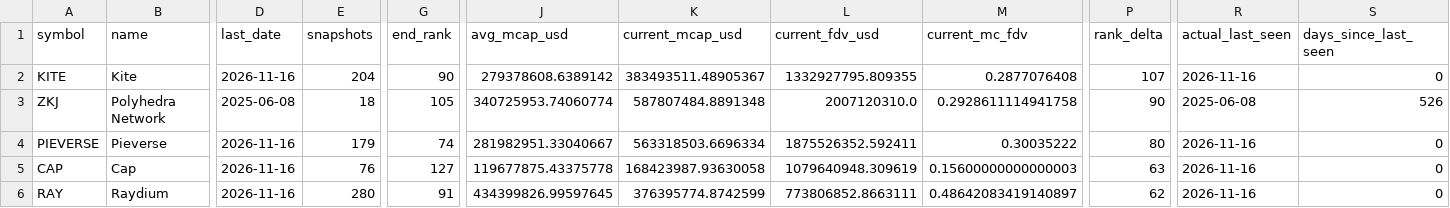
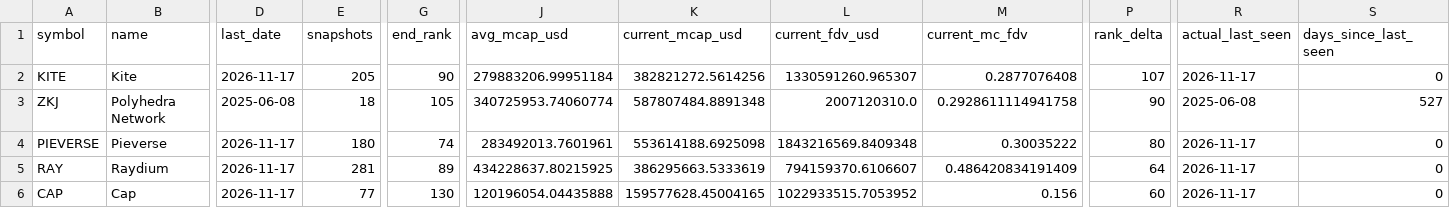
Before and after one commit to udipta-dev/rank-radar, a CSV file: data/out/table_high_conviction_climbers.csv, drawn as a sheet; only a part is shown, gaps mark what is left out; removed rows and columns are numbered as before the commit, all else as after; rows hold the shown columns only; the diff covers the shown part only; the diff names each change by its address in the sheet, - before the commit and + after, or states it on an @@ line.

```diff
--- a/data/out/table_high_conviction_climbers.csv
+++ b/data/out/table_high_conviction_climbers.csv
-D2 (last_date): 2026-11-16
+D2 (last_date): 2026-11-17
-E2 (snapshots): 204
+E2 (snapshots): 205
-J2 (avg_mcap_usd): 279378608.6389142
+J2 (avg_mcap_usd): 279883206.99951184
-K2 (current_mcap_usd): 383493511.48905367
+K2 (current_mcap_usd): 382821272.5614256
-L2 (current_fdv_usd): 1332927795.809355
+L2 (current_fdv_usd): 1330591260.965307
-R2 (actual_last_seen): 2026-11-16
+R2 (actual_last_seen): 2026-11-17
-S3 (days_since_last_seen): 526
+S3 (days_since_last_seen): 527
-D4 (last_date): 2026-11-16
+D4 (last_date): 2026-11-17
-E4 (snapshots): 179
+E4 (snapshots): 180
-J4 (avg_mcap_usd): 281982951.33040667
+J4 (avg_mcap_usd): 283492013.7601961
-K4 (current_mcap_usd): 563318503.6696334
+K4 (current_mcap_usd): 553614188.6925098
-L4 (current_fdv_usd): 1875526352.592411
+L4 (current_fdv_usd): 1843216569.8409348
-R4 (actual_last_seen): 2026-11-16
+R4 (actual_last_seen): 2026-11-17
-row 5: CAP | Cap | 2026-11-16 | 76 | 127 | 119677875.43375778 | 168423987.93630058 | 1079640948.309619 | 0.15600000000000003 | 63 | 2026-11-16 | 0
-D5 (last_date): 2026-11-16
+D5 (last_date): 2026-11-17
-E5 (snapshots): 280
+E5 (snapshots): 281
-G5 (end_rank): 91
+G5 (end_rank): 89
-J5 (avg_mcap_usd): 434399826.99597645
+J5 (avg_mcap_usd): 434228637.80215925
-K5 (current_mcap_usd): 376395774.8742599
+K5 (current_mcap_usd): 386295663.5333619
-L5 (current_fdv_usd): 773806852.8663111
+L5 (current_fdv_usd): 794159370.6106607
-M5 (current_mc_fdv): 0.48642083419140897
+M5 (current_mc_fdv): 0.486420834191409
-P5 (rank_delta): 62
+P5 (rank_delta): 64
-R5 (actual_last_seen): 2026-11-16
+R5 (actual_last_seen): 2026-11-17
+row 6: CAP | Cap | 2026-11-17 | 77 | 130 | 120196054.04435888 | 159577628.45004165 | 1022933515.7053952 | 0.156 | 60 | 2026-11-17 | 0
```
Also changed, not shown: 1 added row, 2 removed rows and 46 edited cells elsewhere in this file, data/out/table_climbers_overall.csv, data/out/table_overhang_risk.csv, 15 other files.
